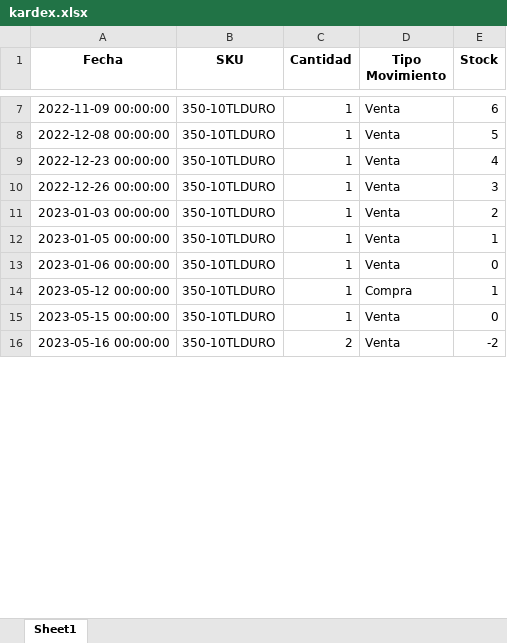
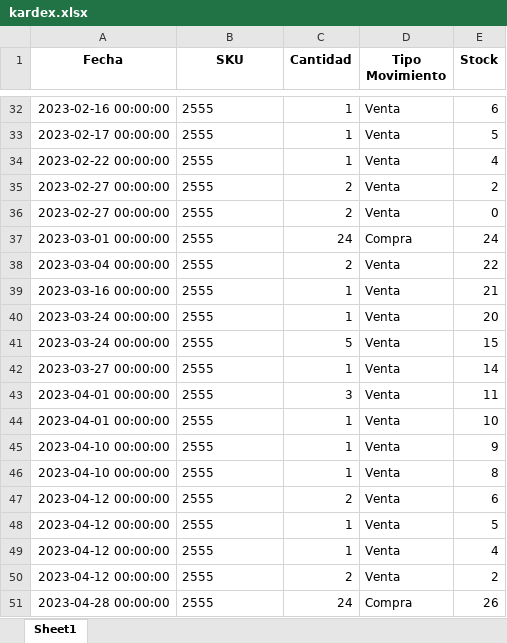
Before and after one commit to mtombolini/Royal-Software, an Excel workbook: kardex.xlsx, sheet Sheet1, drawn as a sheet; only a part is shown, gaps mark what is left out; values as stored, in another font and other column widths than the file's, no borders; removed rows and columns are numbered as before the commit, all else as after; the diff covers the shown part only; the diff names each change by its address in the sheet, - before the commit and + after, or states it on an @@ line.

```diff
--- a/kardex.xlsx (sheet Sheet1)
+++ b/kardex.xlsx (sheet Sheet1)
-A32 (Fecha): 2022-11-09 00:00:00
+A32 (Fecha): 2023-02-16 00:00:00
-B32:B34 (SKU): 350-10TLDURO
+B32:B34 (SKU): 2555
-A33 (Fecha): 2022-12-08 00:00:00
+A33 (Fecha): 2023-02-17 00:00:00
-A34 (Fecha): 2022-12-23 00:00:00
+A34 (Fecha): 2023-02-22 00:00:00
+row 35: 2023-02-27 00:00:00 | 2555 | 2 | Venta | 2
+row 36: 2023-02-27 00:00:00 | 2555 | 2 | Venta | 0
+row 37: 2023-03-01 00:00:00 | 2555 | 24 | Compra | 24
+row 38: 2023-03-04 00:00:00 | 2555 | 2 | Venta | 22
-A39 (Fecha): 2022-12-26 00:00:00
+A39 (Fecha): 2023-03-16 00:00:00
-B39 (SKU): 350-10TLDURO
+B39 (SKU): 2555
-E39 (Stock): 3
+E39 (Stock): 21
+row 40: 2023-03-24 00:00:00 | 2555 | 1 | Venta | 20
+row 41: 2023-03-24 00:00:00 | 2555 | 5 | Venta | 15
+row 42: 2023-03-27 00:00:00 | 2555 | 1 | Venta | 14
+row 43: 2023-04-01 00:00:00 | 2555 | 3 | Venta | 11
-A44 (Fecha): 2023-01-03 00:00:00
+A44 (Fecha): 2023-04-01 00:00:00
-B44:B46 (SKU): 350-10TLDURO
+B44:B46 (SKU): 2555
-E44 (Stock): 2
+E44 (Stock): 10
-A45 (Fecha): 2023-01-05 00:00:00
+A45 (Fecha): 2023-04-10 00:00:00
-E45 (Stock): 1
+E45 (Stock): 9
-A46 (Fecha): 2023-01-06 00:00:00
+A46 (Fecha): 2023-04-10 00:00:00
-E46 (Stock): 0
+E46 (Stock): 8
-row 14: 2023-05-12 00:00:00 | 350-10TLDURO | 1 | Compra | 1
+row 47: 2023-04-12 00:00:00 | 2555 | 2 | Venta | 6
-A48 (Fecha): 2023-05-15 00:00:00
+A48 (Fecha): 2023-04-12 00:00:00
-B48 (SKU): 350-10TLDURO
+B48 (SKU): 2555
-E48 (Stock): 0
+E48 (Stock): 5
+row 49: 2023-04-12 00:00:00 | 2555 | 1 | Venta | 4
-A50 (Fecha): 2023-05-16 00:00:00
+A50 (Fecha): 2023-04-12 00:00:00
-B50 (SKU): 350-10TLDURO
+B50 (SKU): 2555
-E50 (Stock): -2
+E50 (Stock): 2
+row 51: 2023-04-28 00:00:00 | 2555 | 24 | Compra | 26
```
Also changed, not shown: 54 added rows, 2 removed rows and 16 edited cells elsewhere in this sheet, 28 other files.
